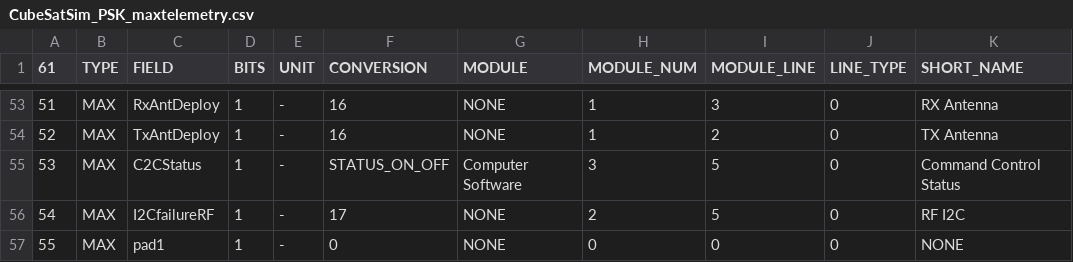
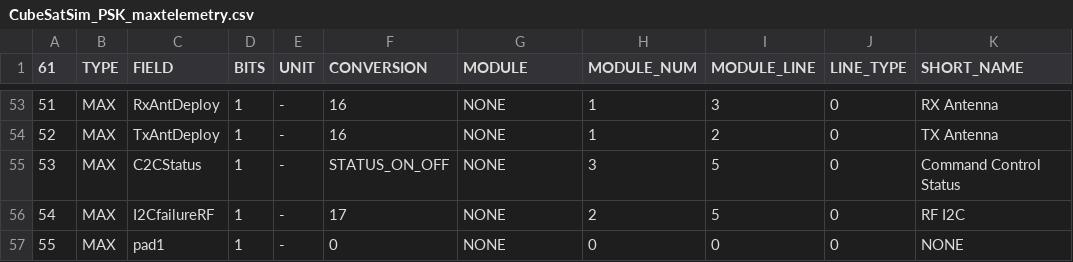
Before and after one commit to alanbjohnston/CubeSatSim, a CSV file: spacecraft/FoxTelem_1.13e/CubeSatSim_PSK_maxtelemetry.csv, drawn as a sheet; only a part is shown, gaps mark what is left out; the diff names each change by its address in the sheet, - before the commit and + after, or states it on an @@ line.

Commit message:
Update CubeSatSim_PSK_maxtelemetry.csv fixed NONE

```diff
--- a/spacecraft/FoxTelem_1.13e/CubeSatSim_PSK_maxtelemetry.csv
+++ b/spacecraft/FoxTelem_1.13e/CubeSatSim_PSK_maxtelemetry.csv
-G55 (MODULE): Computer Software
+G55 (MODULE): NONE
```
